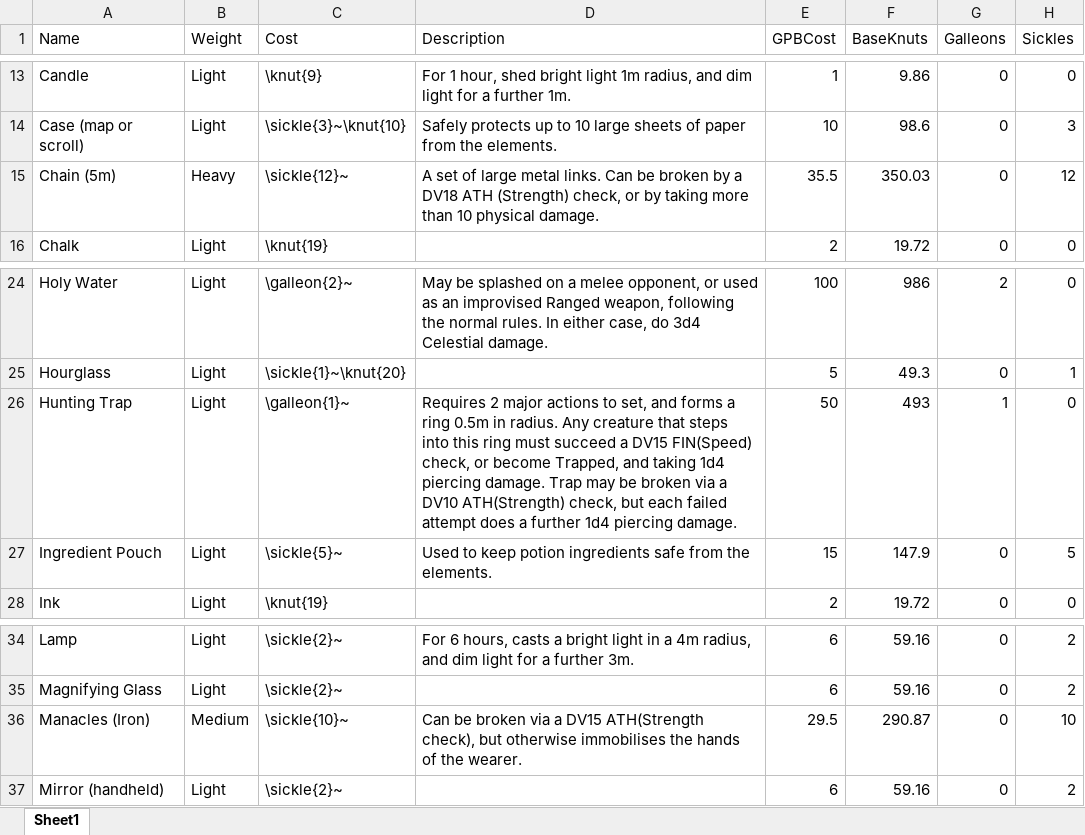
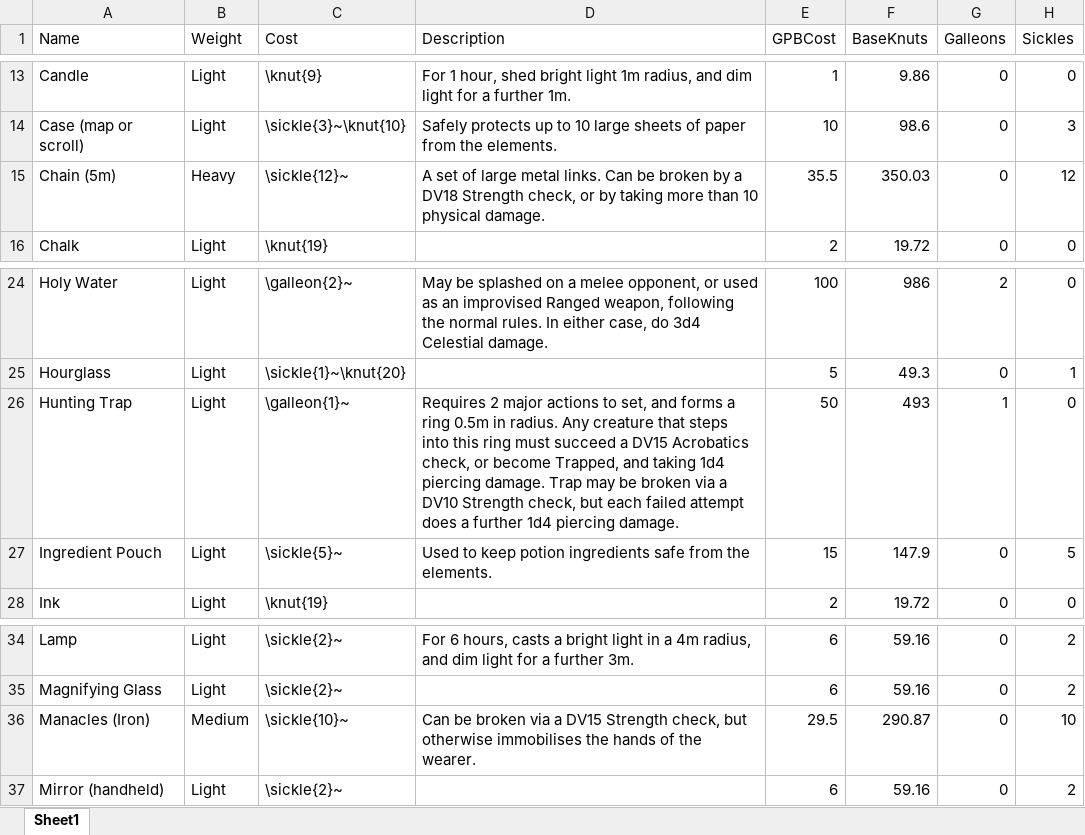
Before and after one commit to DrFraserGovil/HPRPG, an Excel workbook: CoreRulebook/Data/Items/generic.xlsx, sheet Sheet1, drawn as a sheet; only a part is shown, gaps mark what is left out; values as stored, in another font and other column widths than the file's, no borders; the diff names each change by its address in the sheet, - before the commit and + after, or states it on an @@ line.

```diff
--- a/CoreRulebook/Data/Items/generic.xlsx (sheet Sheet1)
+++ b/CoreRulebook/Data/Items/generic.xlsx (sheet Sheet1)
-D15 (Description): …a DV18 ATH (Strength) check, or…
+D15 (Description): …a DV18 Strength check, or…
-D26 (Description): …a DV15 FIN(Speed) check, or become Trapped, and taking 1d4 piercing damage. Trap may be broken via a DV10 ATH(Strength) check, but…
+D26 (Description): …a DV15 Acrobatics check, or become Trapped, and taking 1d4 piercing damage. Trap may be broken via a DV10 Strength check, but…
-D36 (Description): …a DV15 ATH(Strength check), but otherwise…
+D36 (Description): …a DV15 Strength check, but otherwise…
```
Also changed, not shown: CoreRulebook/Data/Items/weapons.xlsx, CoreRulebook/Data/Spells/AllSpells.xlsx, 19 other files.
